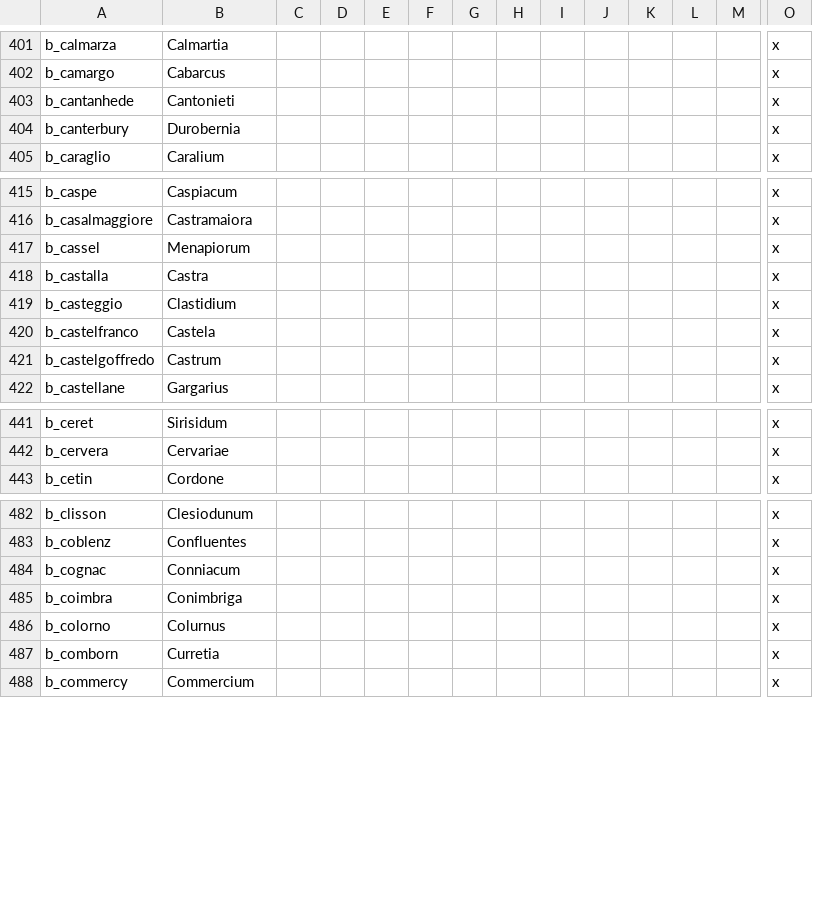
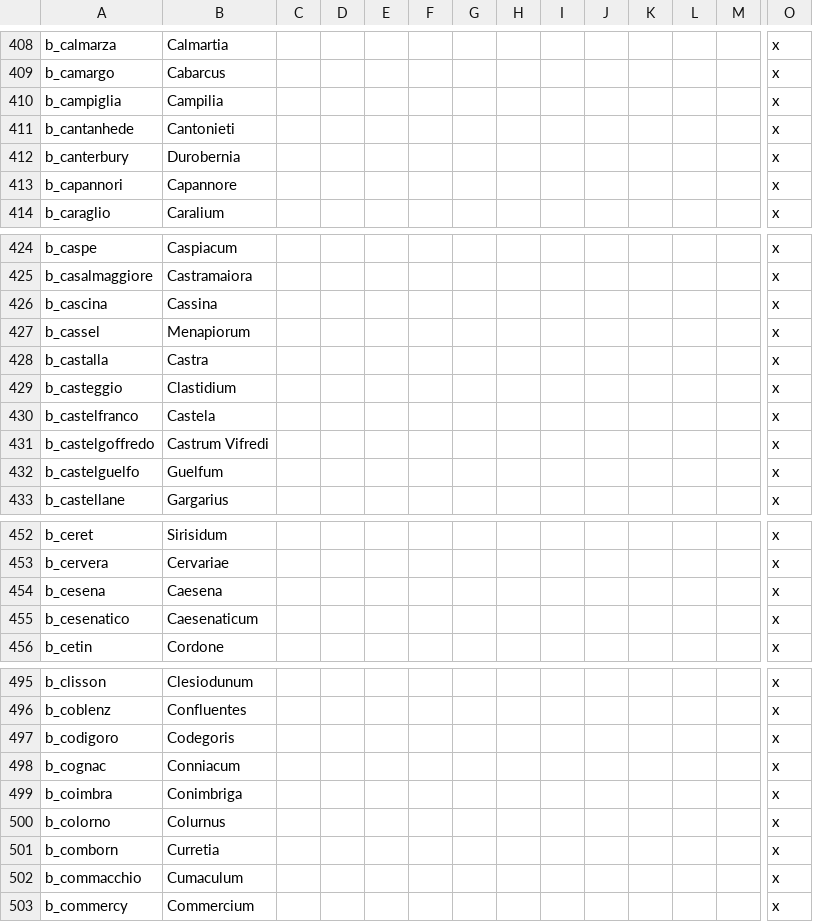
Before and after one commit to Ofaloaf/GothLP, a CSV file: localisation/00_Attila_title_misc_overrides.csv, drawn as a sheet; only a part is shown, gaps mark what is left out; addresses are those after the commit; rows hold the shown columns only; the diff covers the shown part only; the diff names each change by its address in the sheet, - before the commit and + after, or states it on an @@ line.

```diff
--- a/localisation/00_Attila_title_misc_overrides.csv
+++ b/localisation/00_Attila_title_misc_overrides.csv
+row 410: b_campiglia | Campilia |  |  |  |  |  |  |  |  |  |  |  | x
+row 413: b_capannori | Capannore |  |  |  |  |  |  |  |  |  |  |  | x
+row 426: b_cascina | Cassina |  |  |  |  |  |  |  |  |  |  |  | x
-B431: Castrum
+B431: Castrum Vifredi
+row 432: b_castelguelfo | Guelfum |  |  |  |  |  |  |  |  |  |  |  | x
+row 454: b_cesena | Caesena |  |  |  |  |  |  |  |  |  |  |  | x
+row 455: b_cesenatico | Caesenaticum |  |  |  |  |  |  |  |  |  |  |  | x
+row 497: b_codigoro | Codegoris |  |  |  |  |  |  |  |  |  |  |  | x
+row 502: b_commacchio | Cumaculum |  |  |  |  |  |  |  |  |  |  |  | x
```
Also changed, not shown: 48 added rows elsewhere in this file, localisation/00_Attila_event_overrides.csv, localisation/Attila_titles.csv, 51 other files.
